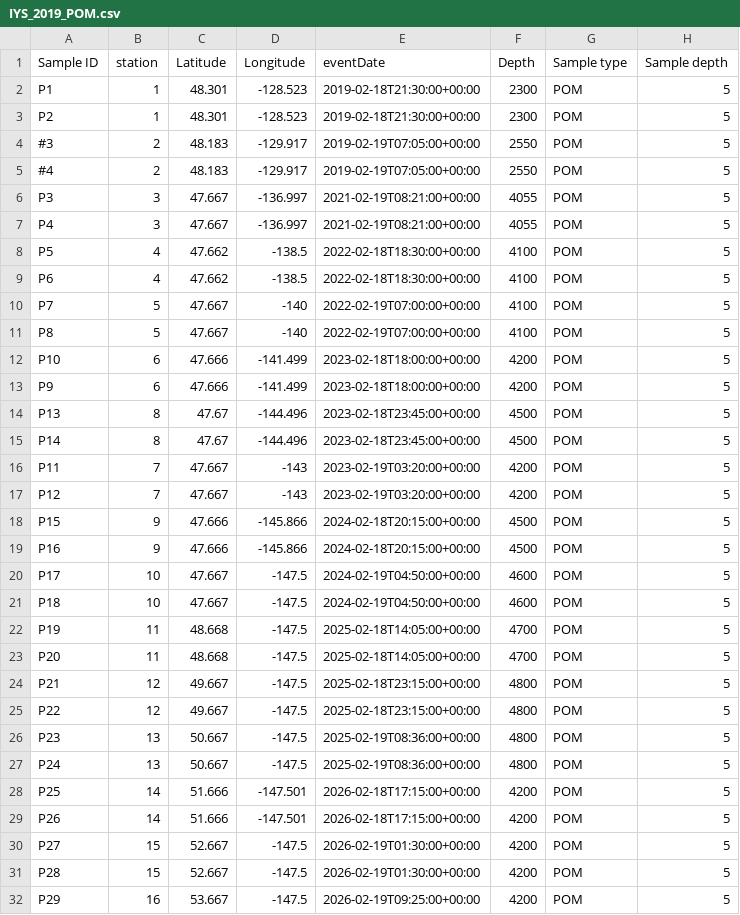
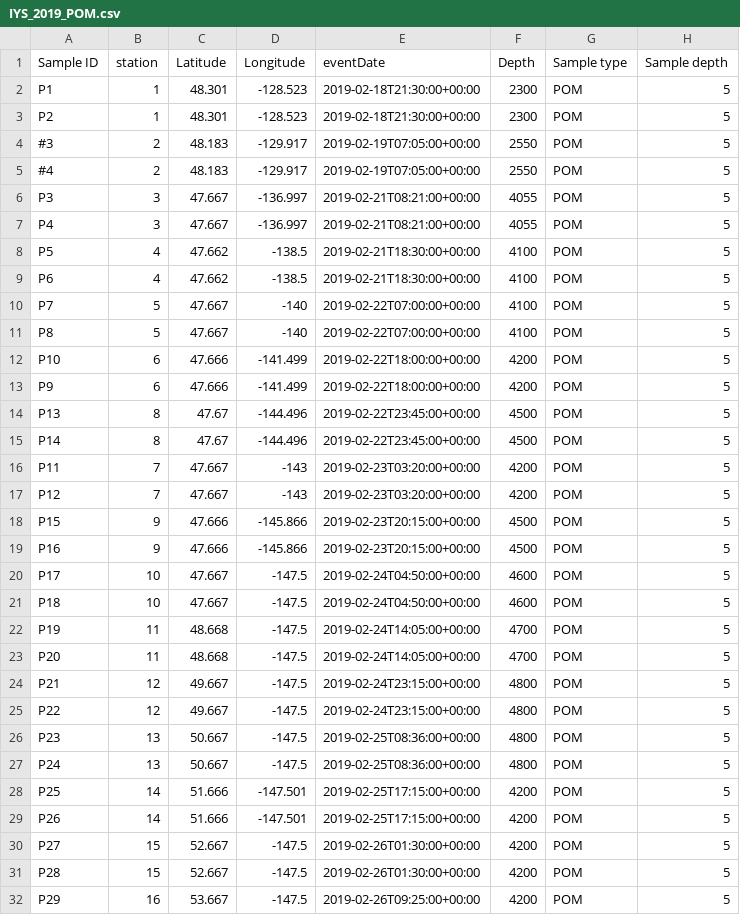
Before and after one commit to international-year-of-the-salmon/2019-POM, a CSV file: original_data/IYS_2019_POM.csv, drawn as a sheet; only a part is shown; the diff covers the shown part only; the diff names each change by its address in the sheet, - before the commit and + after, or states it on an @@ line.

Commit message:
Corrected date format

```diff
--- a/original_data/IYS_2019_POM.csv
+++ b/original_data/IYS_2019_POM.csv
-E6:E7 (eventDate): 2021-02-19T08:21:00+00:00
+E6:E7 (eventDate): 2019-02-21T08:21:00+00:00
-E8:E9 (eventDate): 2022-02-18T18:30:00+00:00
+E8:E9 (eventDate): 2019-02-21T18:30:00+00:00
-E10:E11 (eventDate): 2022-02-19T07:00:00+00:00
+E10:E11 (eventDate): 2019-02-22T07:00:00+00:00
-E12:E13 (eventDate): 2023-02-18T18:00:00+00:00
+E12:E13 (eventDate): 2019-02-22T18:00:00+00:00
-E14:E15 (eventDate): 2023-02-18T23:45:00+00:00
+E14:E15 (eventDate): 2019-02-22T23:45:00+00:00
-E16:E17 (eventDate): 2023-02-19T03:20:00+00:00
+E16:E17 (eventDate): 2019-02-23T03:20:00+00:00
-E18:E19 (eventDate): 2024-02-18T20:15:00+00:00
+E18:E19 (eventDate): 2019-02-23T20:15:00+00:00
-E20:E21 (eventDate): 2024-02-19T04:50:00+00:00
+E20:E21 (eventDate): 2019-02-24T04:50:00+00:00
-E22:E23 (eventDate): 2025-02-18T14:05:00+00:00
+E22:E23 (eventDate): 2019-02-24T14:05:00+00:00
-E24:E25 (eventDate): 2025-02-18T23:15:00+00:00
+E24:E25 (eventDate): 2019-02-24T23:15:00+00:00
-E26:E27 (eventDate): 2025-02-19T08:36:00+00:00
+E26:E27 (eventDate): 2019-02-25T08:36:00+00:00
-E28:E29 (eventDate): 2026-02-18T17:15:00+00:00
+E28:E29 (eventDate): 2019-02-25T17:15:00+00:00
-E30:E31 (eventDate): 2026-02-19T01:30:00+00:00
+E30:E31 (eventDate): 2019-02-26T01:30:00+00:00
-E32 (eventDate): 2026-02-19T09:25:00+00:00
+E32 (eventDate): 2019-02-26T09:25:00+00:00
```
Also changed, not shown: 90 edited cells elsewhere in this file, 2 other files.
